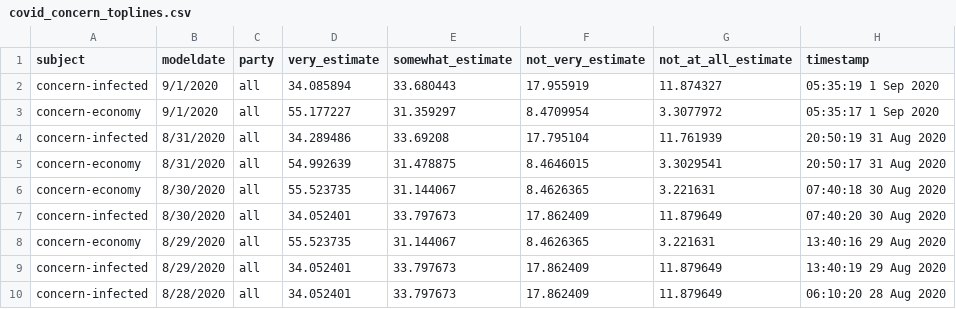
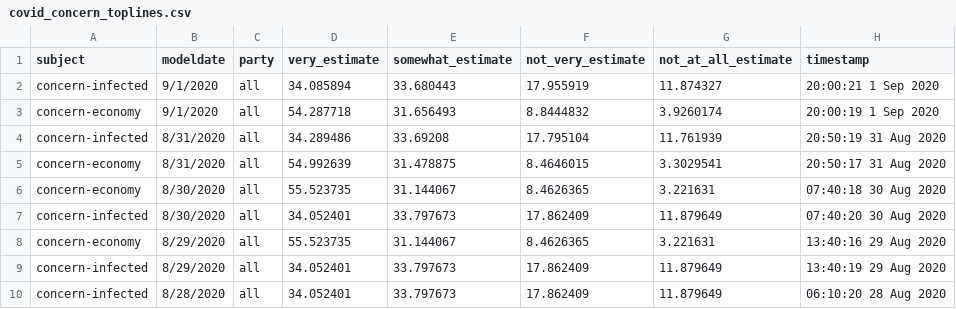
Before and after one commit to fivethirtyeight/covid-19-polls, a CSV file: covid_concern_toplines.csv, drawn as a sheet; only a part is shown.

Commit message:
update concern toplines

```diff
--- a/covid_concern_toplines.csv
+++ b/covid_concern_toplines.csv
@@ -1,4 +1,4 @@
 subject,modeldate,party,very_estimate,somewhat_estimate,not_very_estimate,not_at_all_estimate,timestamp
-concern-infected,9/1/2020,all,34.085894,33.680443,17.955919,11.874327,05:35:19  1 Sep 2020
-concern-economy,9/1/2020,all,55.177227,31.359297,8.4709954,3.3077972,05:35:17  1 Sep 2020
+concern-infected,9/1/2020,all,34.085894,33.680443,17.955919,11.874327,20:00:21  1 Sep 2020
+concern-economy,9/1/2020,all,54.287718,31.656493,8.8444832,3.9260174,20:00:19  1 Sep 2020
 concern-infected,8/31/2020,all,34.289486,33.69208,17.795104,11.761939,20:50:19 31 Aug 2020
```
